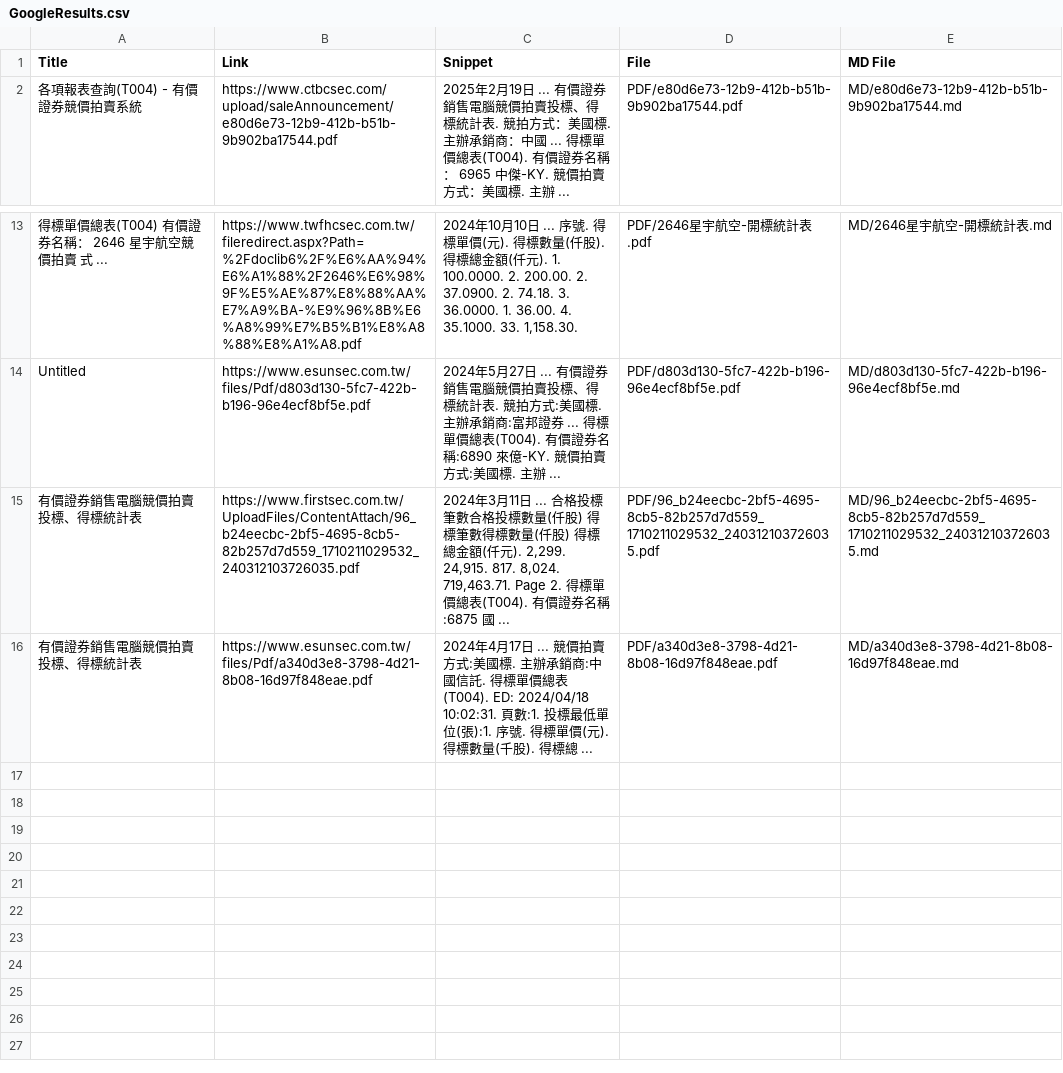
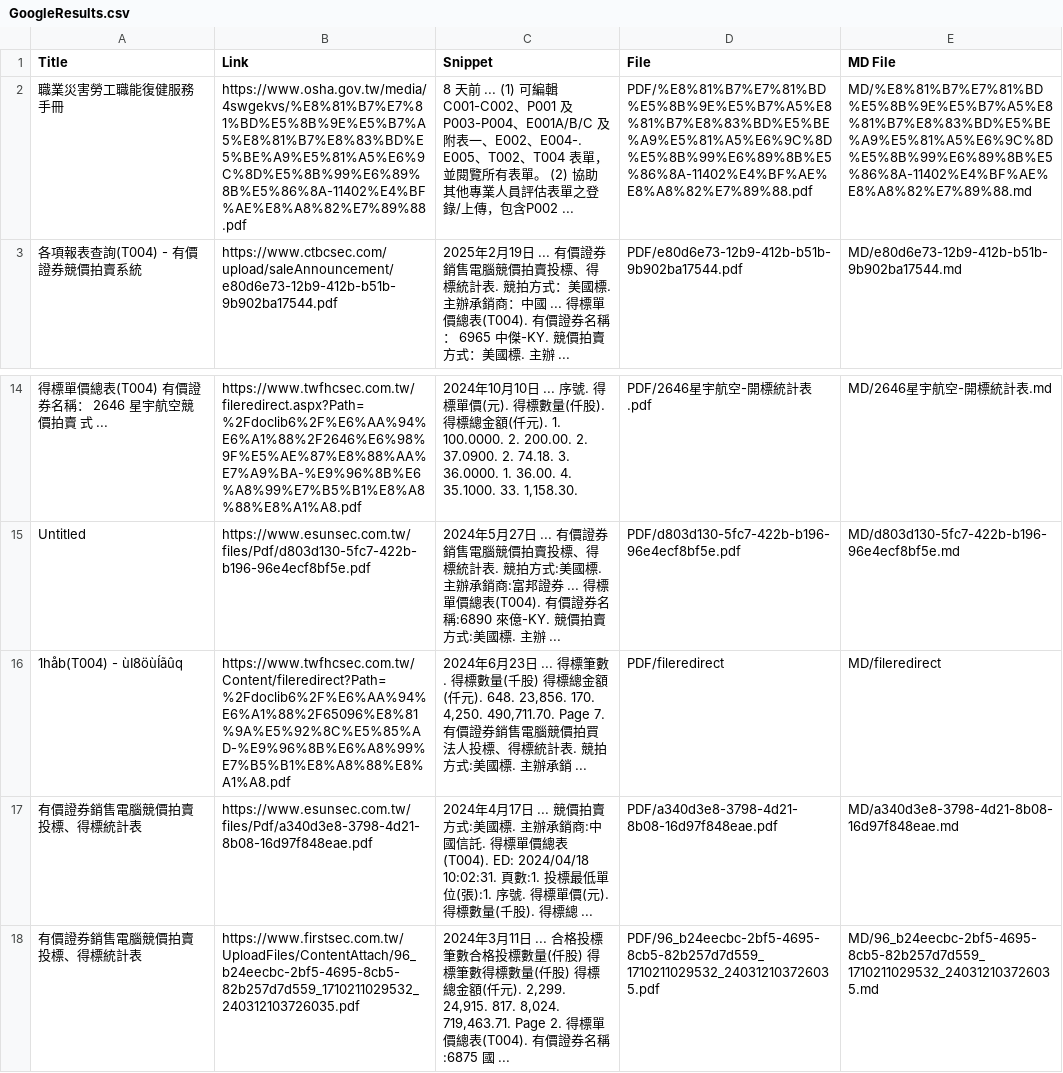
Before and after one commit to wenchiehlee/GoogleSearch, a CSV file: GoogleResults.csv, drawn as a sheet; only a part is shown, gaps mark what is left out; the diff names each change by its address in the sheet, - before the commit and + after, or states it on an @@ line.

```diff
--- a/GoogleResults.csv
+++ b/GoogleResults.csv
+row 2: 職業災害勞工職能復健服務手冊 | https://www.osha.gov.tw/media/4swgekvs/%E8%81%B7%E7%81%BD%E5%8B%9E%E5%B7%A5%E8%81%B7%E8%83%BD%E5%BE%A9%E5%81%A5%E6%9C%8D%E5%8B%99%E6%89%8B%E5%86%8A-11402%E4%BF%AE%E8%A8%82%E7%89%88.pdf | 8 天前 ... (1) 可編輯C001-C002、P001 及P003-P004、E001A/B/C 及附表一、E002、E004-. E005、T002、T004 表單，並閱覽所有表單。 (2) 協助其他專業人員評估表單之登錄/上傳，包含P002 ... | PDF/%E8%81%B7%E7%81%BD%E5%8B%9E%E5%B7%A5%E8%81%B7%E8%83%BD%E5%BE%A9%E5%81%A5%E6%9C%8D%E5%8B%99%E6%89%8B%E5%86%8A-11402%E4%BF%AE%E8%A8%82%E7%89%88.pdf | MD/%E8%81%B7%E7%81%BD%E5%8B%9E%E5%B7%A5%E8%81%B7%E8%83%BD%E5%BE%A9%E5%81%A5%E6%9C%8D%E5%8B%99%E6%89%8B%E5%86%8A-11402%E4%BF%AE%E8%A8%82%E7%89%88.md
+row 16: 1håb(T004) - ùI8öùÍãûq | https://www.twfhcsec.com.tw/Content/fileredirect?Path=%2Fdoclib6%2F%E6%AA%94%E6%A1%88%2F65096%E8%81%9A%E5%92%8C%E5%85%AD-%E9%96%8B%E6%A8%99%E7%B5%B1%E8%A8%88%E8%A1%A8.pdf | 2024年6月23日 ... 得標筆數. 得標數量(千股) 得標總金額(仟元). 648. 23,856. 170. 4,250. 490,711.70. Page 7. 有價證券銷售電腦競價拍買法人投標、得標統計表. 競拍方式:美國標. 主辦承銷 ... | PDF/fileredirect | MD/fileredirect
@@ row 16 moved to row 17: 有價證券銷售電腦競價拍賣投標、得標統計表 @@
```
Also changed, not shown: 4 other files.
